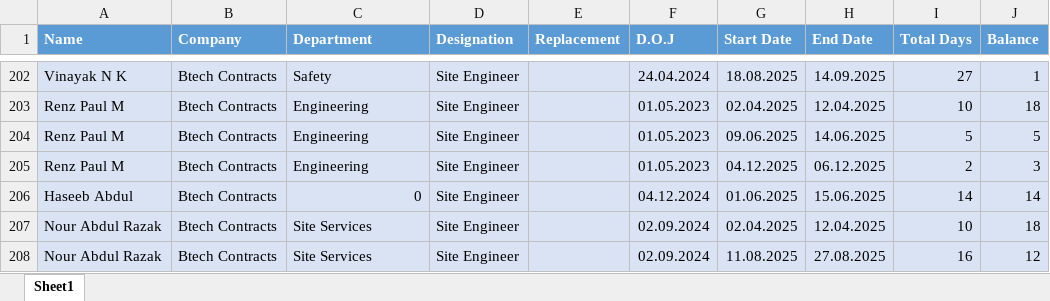
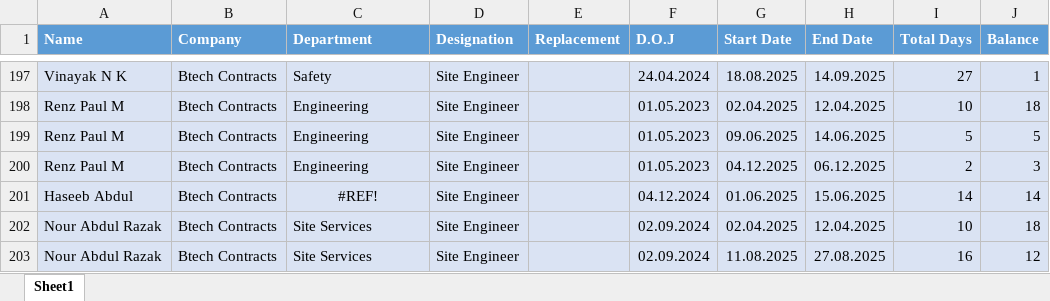
Before and after one commit to Muhammad-Nisar-7/vacationplanner, an Excel workbook: vacation data.xlsx, sheet Sheet1, drawn as a sheet; only a part is shown, gaps mark what is left out; values as stored, in another font and other column widths than the file's, no borders; conditional formats not drawn; addresses are those after the commit; the diff covers the shown part only; the diff names each change by its address in the sheet, - before the commit and + after, or states it on an @@ line.

```diff
--- a/vacation data.xlsx (sheet Sheet1)
+++ b/vacation data.xlsx (sheet Sheet1)
-C201 (Department): 0
+C201 (Department): #REF!
-C201 alignment: right
+C201 alignment: center
```
Also changed, not shown: 5 removed rows, 1 edited cell and cell formats elsewhere in this sheet, formulas that keep their value.
